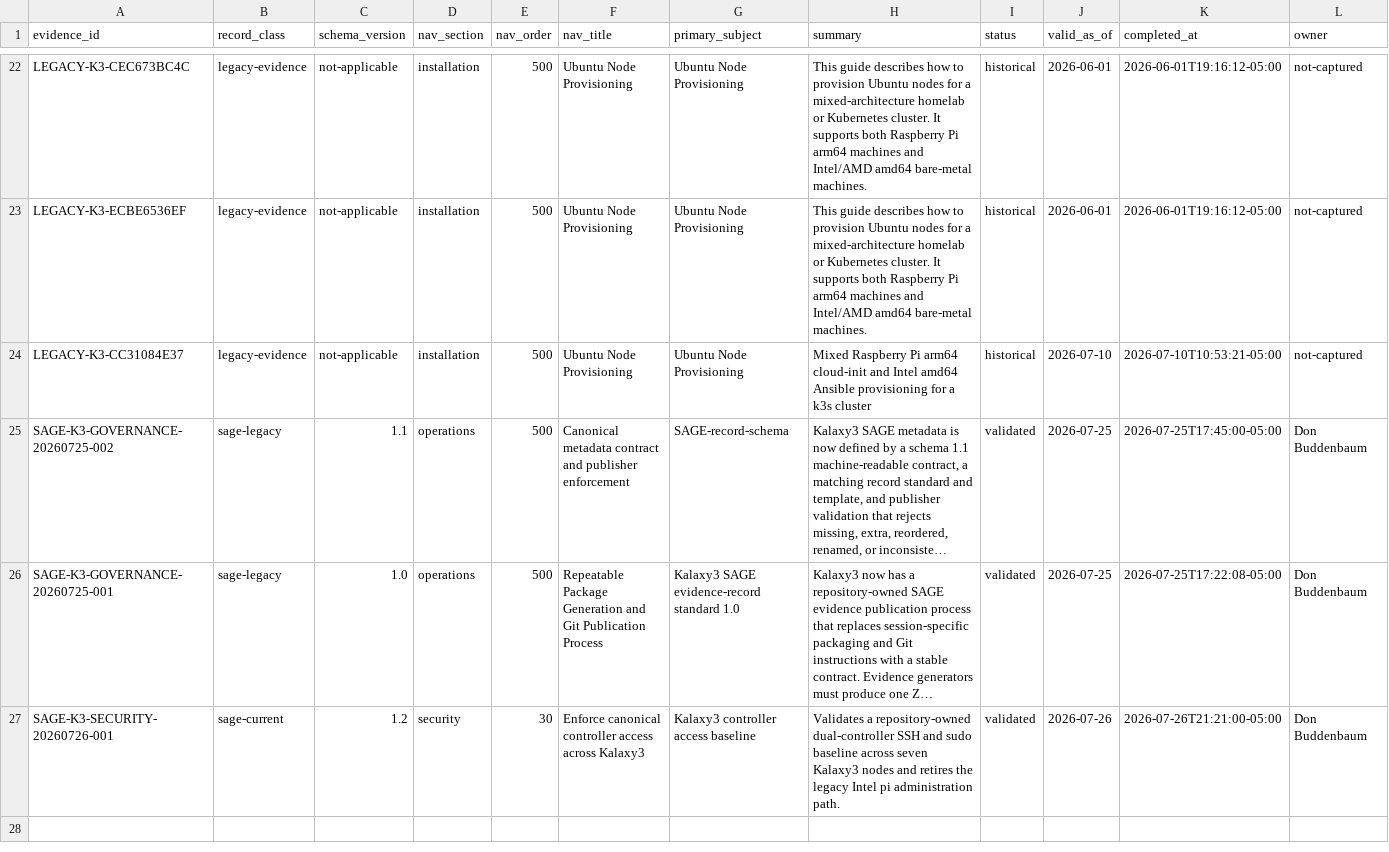
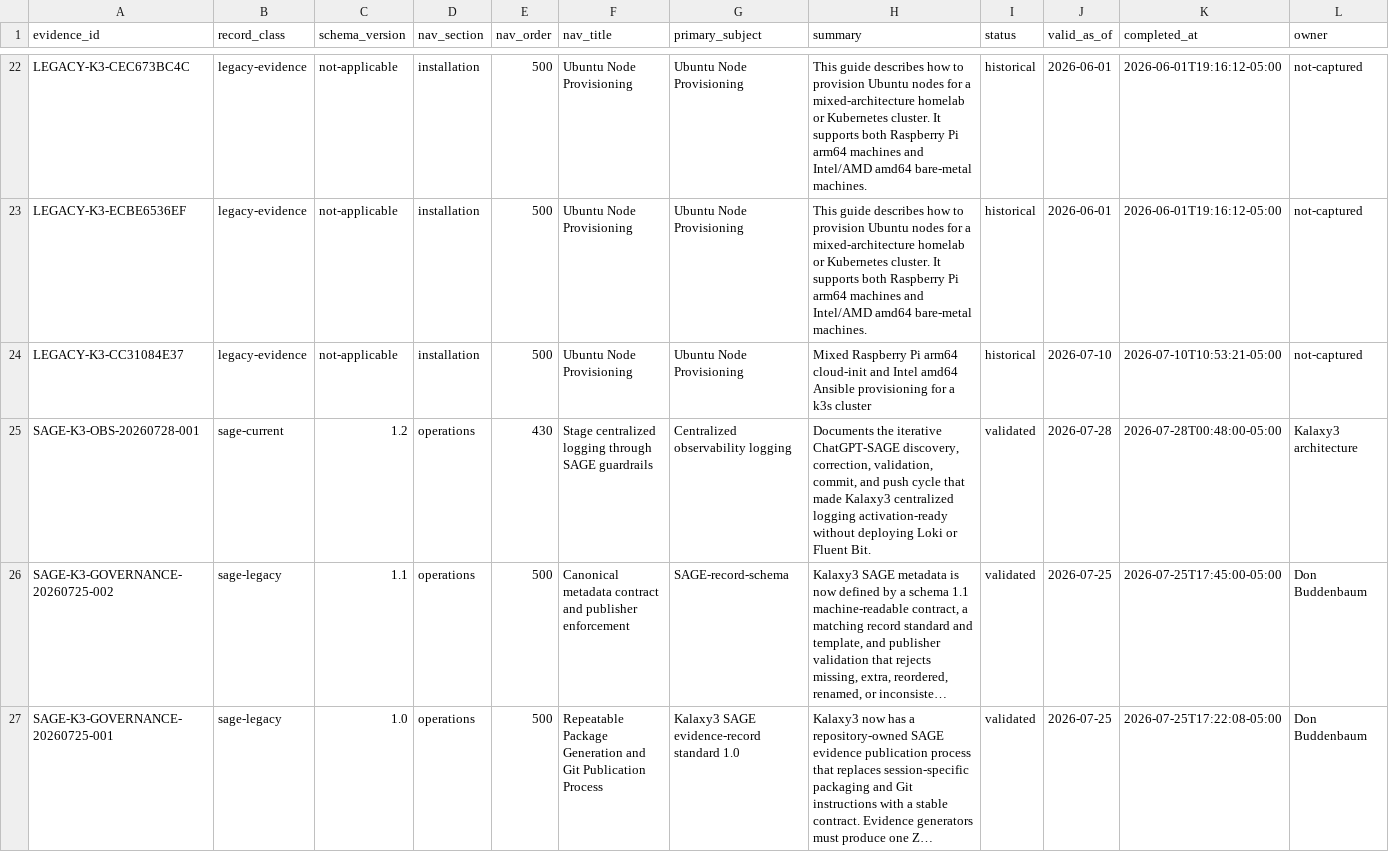
Before and after one commit to donb4iu/Kalaxy3, a CSV file: markdown/evidence/catalog.csv, drawn as a sheet; only a part is shown, gaps mark what is left out; the shorter side is filled out with more unchanged rows; long unchanged cells end in …; rows hold the shown columns only; the diff names each change by its address in the sheet, - before the commit and + after, or states it on an @@ line.

Commit message:
Add SAGE evidence for staged observability readiness

```diff
--- a/markdown/evidence/catalog.csv
+++ b/markdown/evidence/catalog.csv
+row 25: SAGE-K3-OBS-20260728-001 | sage-current | 1.2 | operations | 430 | Stage centralized logging through SAGE guardrails | Centralized observability logging | Documents the iterative ChatGPT-SAGE discovery, correction, validation, commit, and push cycle that made Kalaxy3 centralized logging activation-ready without deploying Loki or Fluent Bit. | validated | 2026-07-28 | 2026-07-28T00:48:00-05:00 | Kalaxy3 architecture
```
Also changed, not shown: 14 other files.
